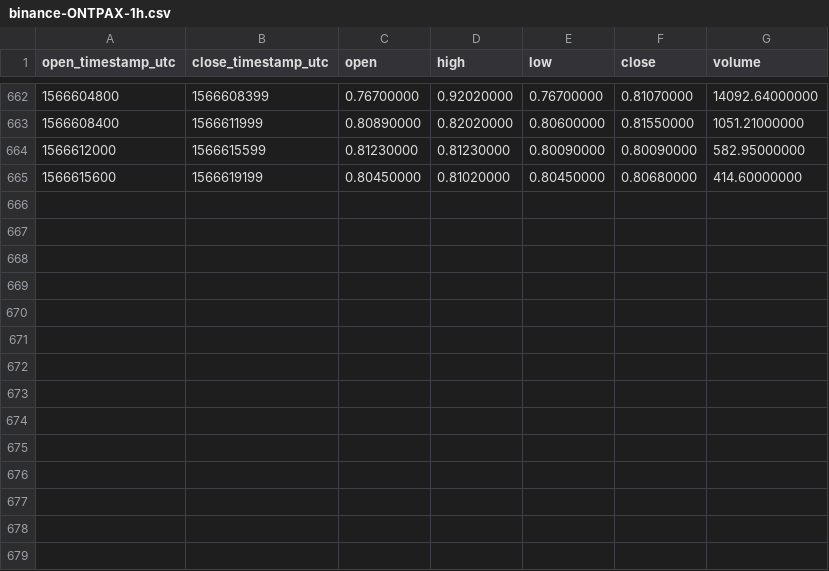
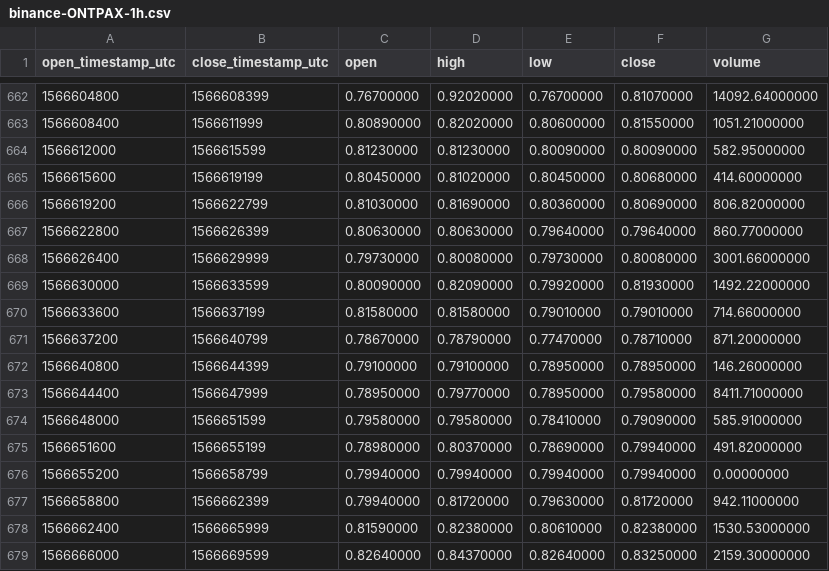
Before and after one commit to cryptobigbro/binance-ONTPAX, a CSV file: binance-ONTPAX-1h.csv, drawn as a sheet; only a part is shown, gaps mark what is left out; the diff names each change by its address in the sheet, - before the commit and + after, or states it on an @@ line.

Commit message:
Update OHLCV data.

```diff
--- a/binance-ONTPAX-1h.csv
+++ b/binance-ONTPAX-1h.csv
+row 666: 1566619200 | 1566622799 | 0.81030000 | 0.81690000 | 0.80360000 | 0.80690000 | 806.82000000
+row 667: 1566622800 | 1566626399 | 0.80630000 | 0.80630000 | 0.79640000 | 0.79640000 | 860.77000000
+row 668: 1566626400 | 1566629999 | 0.79730000 | 0.80080000 | 0.79730000 | 0.80080000 | 3001.66000000
+row 669: 1566630000 | 1566633599 | 0.80090000 | 0.82090000 | 0.79920000 | 0.81930000 | 1492.22000000
+row 670: 1566633600 | 1566637199 | 0.81580000 | 0.81580000 | 0.79010000 | 0.79010000 | 714.66000000
+row 671: 1566637200 | 1566640799 | 0.78670000 | 0.78790000 | 0.77470000 | 0.78710000 | 871.20000000
+row 672: 1566640800 | 1566644399 | 0.79100000 | 0.79100000 | 0.78950000 | 0.78950000 | 146.26000000
+row 673: 1566644400 | 1566647999 | 0.78950000 | 0.79770000 | 0.78950000 | 0.79580000 | 8411.71000000
+row 674: 1566648000 | 1566651599 | 0.79580000 | 0.79580000 | 0.78410000 | 0.79090000 | 585.91000000
+row 675: 1566651600 | 1566655199 | 0.78980000 | 0.80370000 | 0.78690000 | 0.79940000 | 491.82000000
+row 676: 1566655200 | 1566658799 | 0.79940000 | 0.79940000 | 0.79940000 | 0.79940000 | 0.00000000
+row 677: 1566658800 | 1566662399 | 0.79940000 | 0.81720000 | 0.79630000 | 0.81720000 | 942.11000000
+row 678: 1566662400 | 1566665999 | 0.81590000 | 0.82380000 | 0.80610000 | 0.82380000 | 1530.53000000
+row 679: 1566666000 | 1566669599 | 0.82640000 | 0.84370000 | 0.82640000 | 0.83250000 | 2159.30000000
```
Also changed, not shown: 1 other file.
